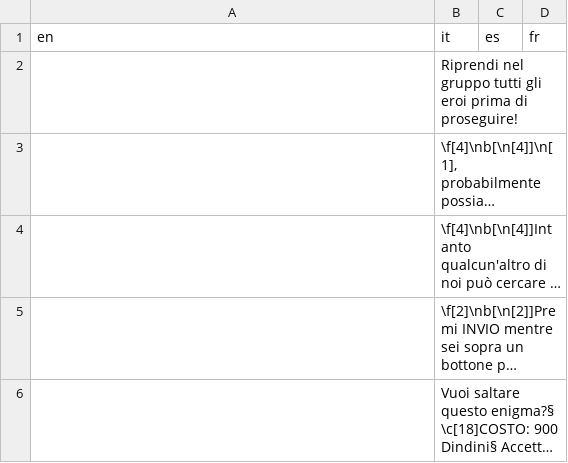
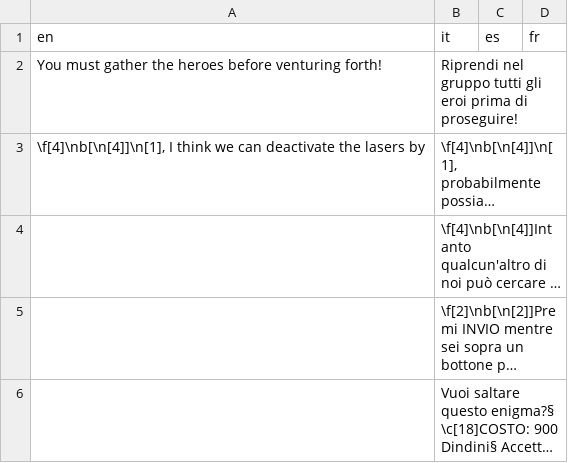
Before and after one commit to stesproject/Locale-oh3, a CSV file: map66.csv, drawn as a sheet; long unchanged cells end in …; the diff names each change by its address in the sheet, - before the commit and + after, or states it on an @@ line.

```diff
--- a/map66.csv
+++ b/map66.csv
-A2 (en): (empty)
+A2 (en): You must gather the heroes before venturing forth!
-A3 (en): (empty)
+A3 (en): \f[4]\nb[\n[4]]\n[1], I think we can deactivate the lasers by
```
Also changed, not shown: map55.csv, 1 other file.
